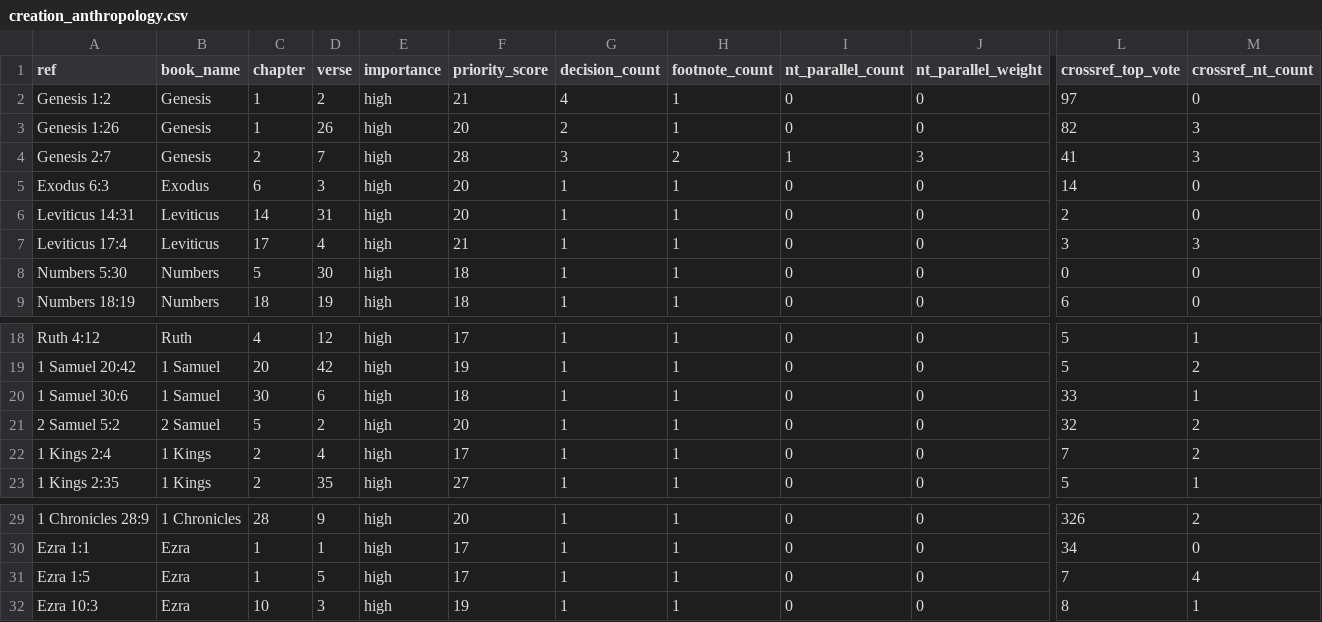
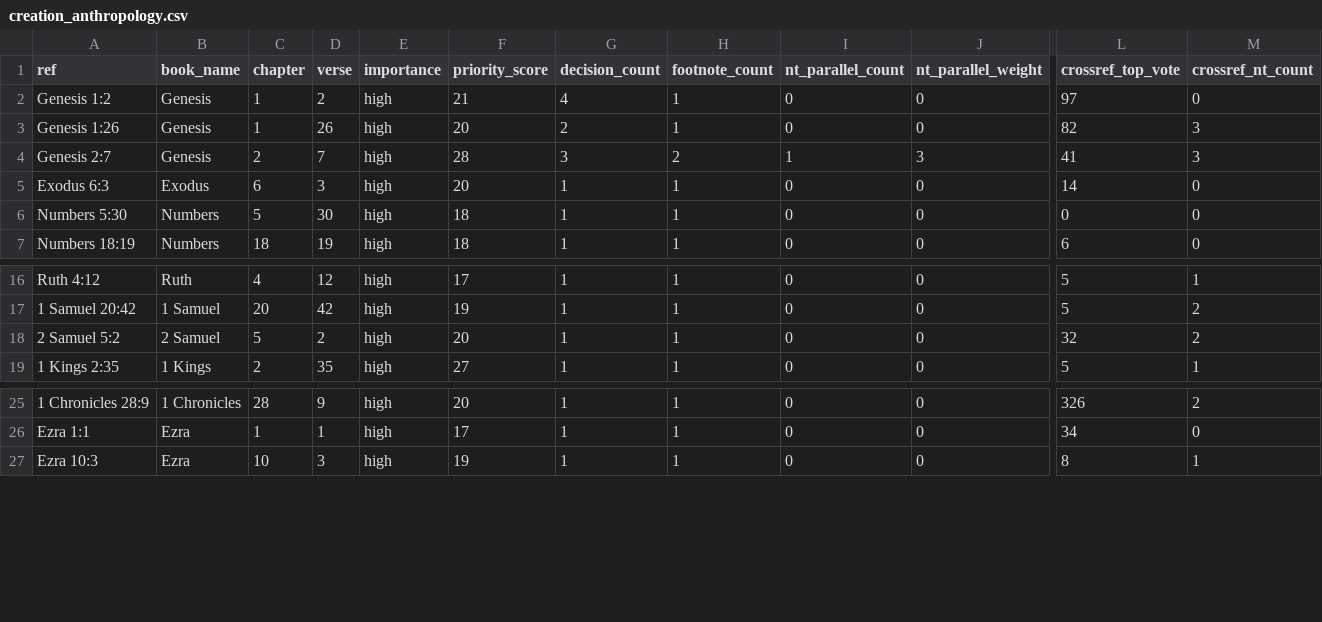
Before and after one commit to Biblejustin/LXX_Bible_Project, a CSV file: output/priority_themes/creation_anthropology.csv, drawn as a sheet; only a part is shown, gaps mark what is left out; rows hold the shown columns only; the diff names each change by its address in the sheet, - before the commit and + after, or states it on an @@ line.

```diff
--- a/output/priority_themes/creation_anthropology.csv
+++ b/output/priority_themes/creation_anthropology.csv
-row 6: Leviticus 14:31 | Leviticus | 14 | 31 | high | 20 | 1 | 1 | 0 | 0 | 2 | 0
-row 7: Leviticus 17:4 | Leviticus | 17 | 4 | high | 21 | 1 | 1 | 0 | 0 | 3 | 3
-row 20: 1 Samuel 30:6 | 1 Samuel | 30 | 6 | high | 18 | 1 | 1 | 0 | 0 | 33 | 1
-row 22: 1 Kings 2:4 | 1 Kings | 2 | 4 | high | 17 | 1 | 1 | 0 | 0 | 7 | 2
-row 31: Ezra 1:5 | Ezra | 1 | 5 | high | 17 | 1 | 1 | 0 | 0 | 7 | 4
```
Also changed, not shown: output/fresh_ot_crossref_watch.csv, output/priority_themes/covenant_law_judgment.csv, 49 other files.
